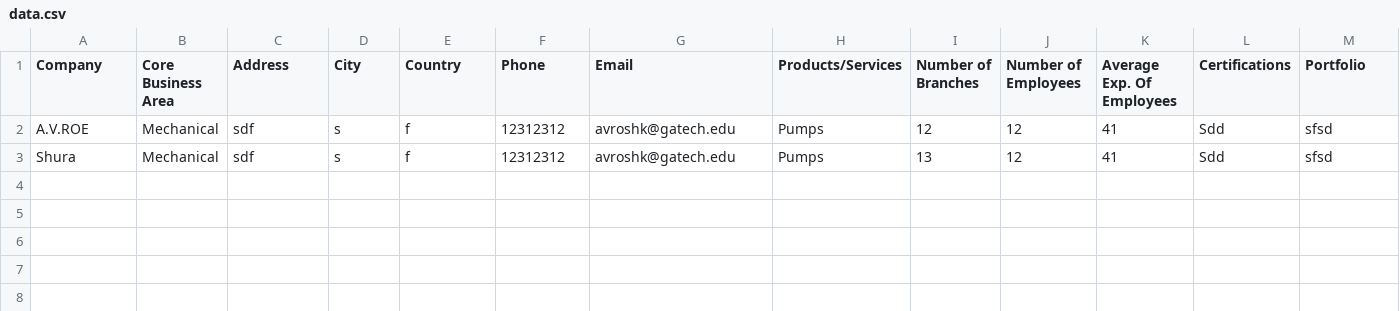
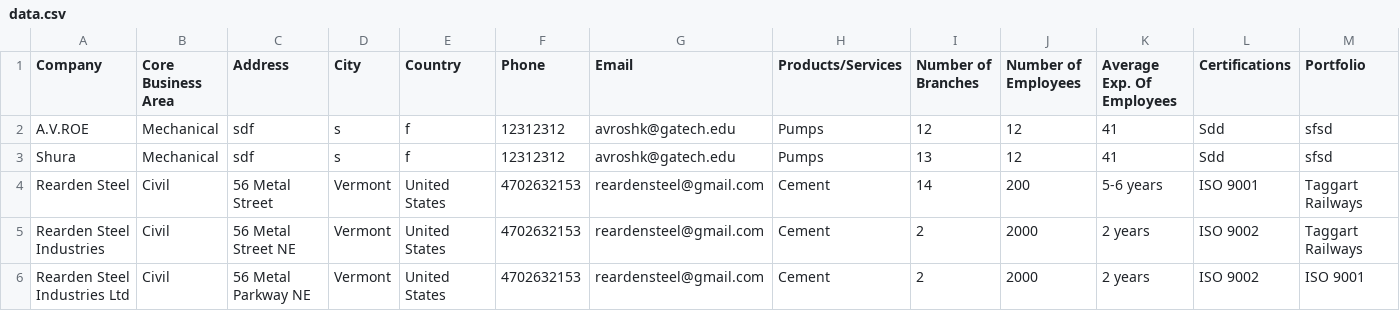
Before and after one commit to avroshk/Tahers-Website, a CSV file: data.csv, drawn as a sheet; only a part is shown; rows hold the shown columns only; the diff names each change by its address in the sheet, - before the commit and + after, or states it on an @@ line.

Commit message:
Updated action.php
Moved \n - newline to the start of the cvs list

```diff
--- a/data.csv
+++ b/data.csv
+row 4: Rearden Steel | Civil | 56 Metal Street | Vermont | United States | 4702632153 | reardensteel@gmail.com | Cement | 14 | 200 | 5-6 years | ISO 9001 | Taggart Railways
+row 5: Rearden Steel Industries | Civil | 56 Metal Street NE | Vermont | United States | 4702632153 | reardensteel@gmail.com | Cement | 2 | 2000 | 2 years | ISO 9002 | Taggart Railways
+row 6: Rearden Steel Industries Ltd | Civil | 56 Metal Parkway NE | Vermont | United States | 4702632153 | reardensteel@gmail.com | Cement | 2 | 2000 | 2 years | ISO 9002 | ISO 9001
```
Also changed, not shown: 1 other file.
